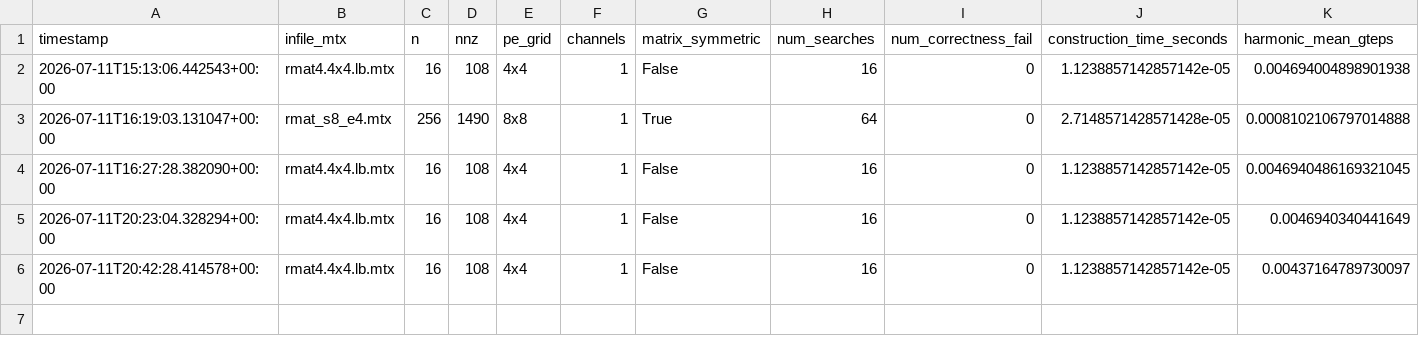
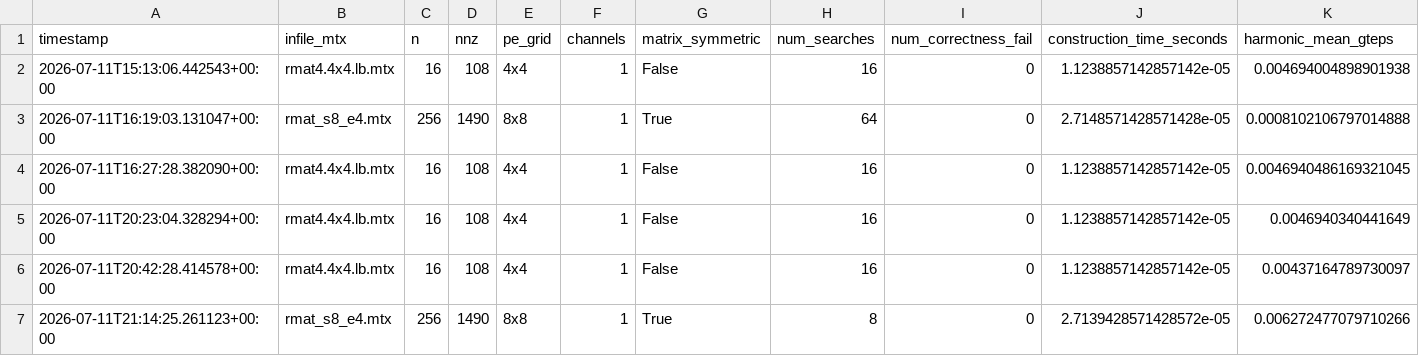
Before and after one commit to Elia-Belli/CereGraphs, a CSV file: spmv-hypersparse/bool_diag_spmv/graph500_summary.csv, drawn as a sheet; only a part is shown; rows hold the shown columns only; the diff names each change by its address in the sheet, - before the commit and + after, or states it on an @@ line.

```diff
--- a/spmv-hypersparse/bool_diag_spmv/graph500_summary.csv
+++ b/spmv-hypersparse/bool_diag_spmv/graph500_summary.csv
+row 7: 2026-07-11T21:14:25.261123+00:00 | rmat_s8_e4.mtx | 256 | 1490 | 8x8 | 1 | True | 8 | 0 | 2.7139428571428572e-05 | 0.006272477079710266
```
Also changed, not shown: spmv-hypersparse/bool_diag_spmv/bfs_timing.csv, 7 other files.
